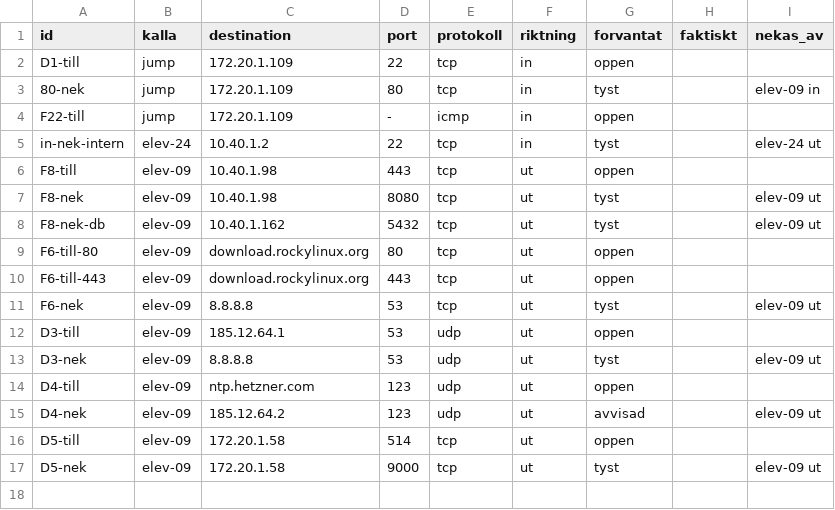
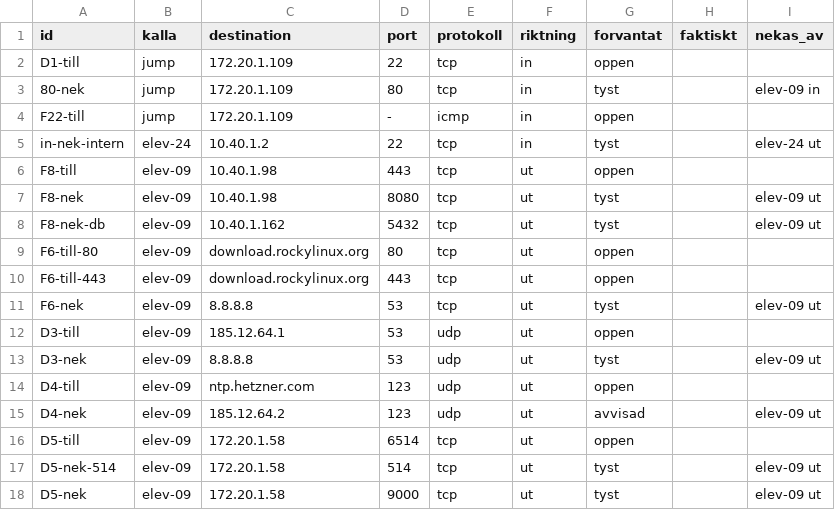
Before and after one commit to Alladinarna/redesigned-palm-tree, a CSV file: docs/vecka_04/elev-09/testfall.csv, drawn as a sheet.

Commit message:
Update D5-till port from 514 to 6514

```diff
--- a/docs/vecka_04/elev-09/testfall.csv
+++ b/docs/vecka_04/elev-09/testfall.csv
@@ -15,3 +15,4 @@ D4-till,elev-09,ntp.hetzner.com,123,udp,ut,oppen,,
 D4-nek,elev-09,185.12.64.2,123,udp,ut,avvisad,,elev-09 ut
-D5-till,elev-09,172.20.1.58,514,tcp,ut,oppen,,
+D5-till,elev-09,172.20.1.58,6514,tcp,ut,oppen,,
+D5-nek-514,elev-09,172.20.1.58,514,tcp,ut,tyst,,elev-09 ut
 D5-nek,elev-09,172.20.1.58,9000,tcp,ut,tyst,,elev-09 ut
```
